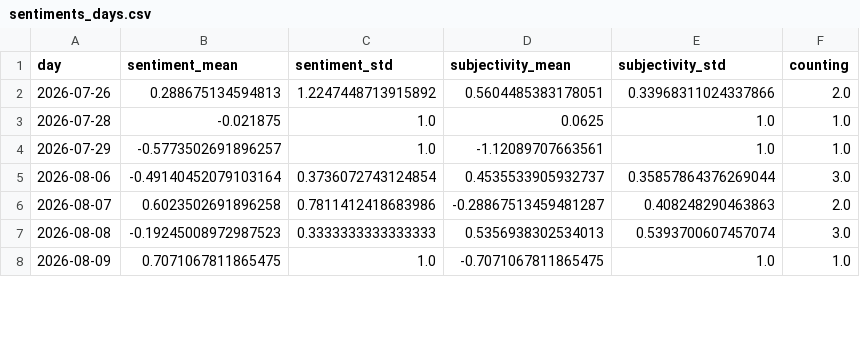
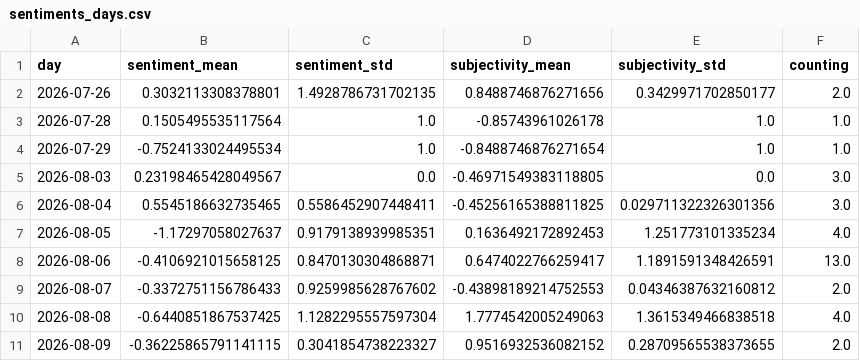
Before and after one commit to bennysch-news/mobilityIsComing, a CSV file: csv/sentiments_days.csv, drawn as a sheet; only a part is shown; the diff covers the shown part only.

```diff
--- a/csv/sentiments_days.csv
+++ b/csv/sentiments_days.csv
@@ -1,8 +1,11 @@
 day,sentiment_mean,sentiment_std,subjectivity_mean,subjectivity_std,counting
-2026-07-26,0.288675134594813,1.2247448713915892,0.5604485383178051,0.33968311024337866,2.0
-2026-07-28,-0.021875,1.0,0.0625,1.0,1.0
-2026-07-29,-0.5773502691896257,1.0,-1.12089707663561,1.0,1.0
-2026-08-06,-0.49140452079103164,0.3736072743124854,0.4535533905932737,0.35857864376269044,3.0
-2026-08-07,0.6023502691896258,0.7811412418683986,-0.28867513459481287,0.408248290463863,2.0
-2026-08-08,-0.19245008972987523,0.3333333333333333,0.5356938302534013,0.5393700607457074,3.0
-2026-08-09,0.7071067811865475,1.0,-0.7071067811865475,1.0,1.0
+2026-07-26,0.3032113308378801,1.4928786731702135,0.8488746876271656,0.3429971702850177,2.0
+2026-07-28,0.1505495535117564,1.0,-0.85743961026178,1.0,1.0
+2026-07-29,-0.7524133024495534,1.0,-0.8488746876271654,1.0,1.0
+2026-08-03,0.23198465428049567,0.0,-0.46971549383118805,0.0,3.0
+2026-08-04,0.5545186632735465,0.5586452907448411,-0.45256165388811825,0.029711322326301356,3.0
+2026-08-05,-1.17297058027637,0.9179138939985351,0.1636492172892453,1.251773101335234,4.0
+2026-08-06,-0.4106921015658125,0.8470130304868871,0.6474022766259417,1.1891591348426591,13.0
+2026-08-07,-0.3372751156786433,0.9259985628767602,-0.43898189214752553,0.04346387632160812,2.0
+2026-08-08,-0.6440851867537425,1.1282295557597304,1.7774542005249063,1.3615349466838518,4.0
+2026-08-09,-0.36225865791141115,0.3041854738223327,0.9516932536082152,0.28709565538373655,2.0
```
Also changed, not shown: 9 added rows and 65 edited cells elsewhere in this file, csv/sentiments_domains.csv, csv/sentiments_misc.csv, 7 other files.
